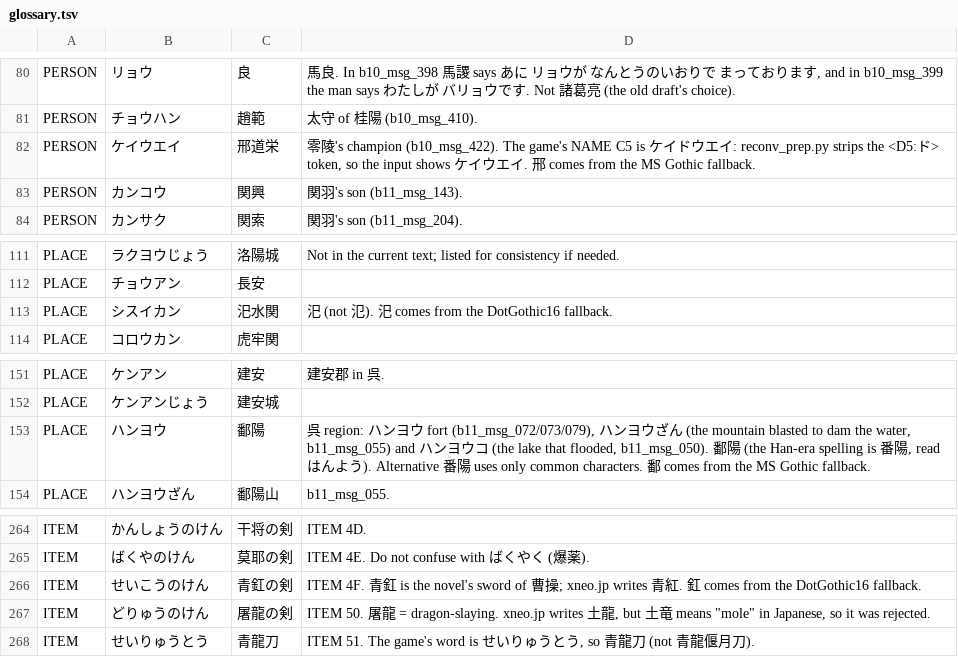
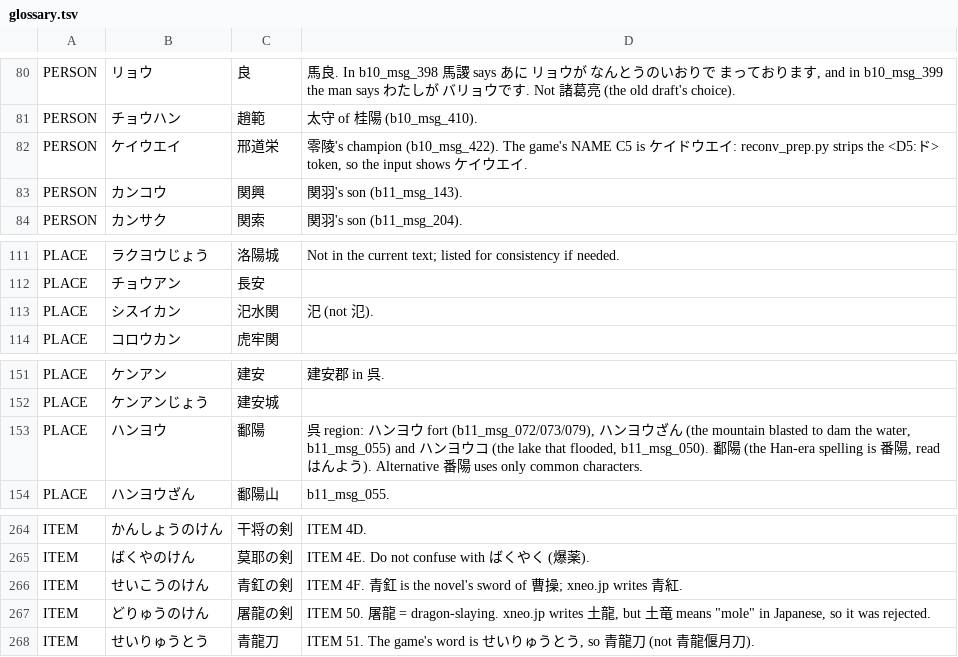
Before and after one commit to pig1800/tokqolfix, a TSV file: decomp/text/kanji_r14/glossary.tsv, drawn as a sheet; only a part is shown, gaps mark what is left out; the diff covers the shown part only.

```diff
--- a/decomp/text/kanji_r14/glossary.tsv
+++ b/decomp/text/kanji_r14/glossary.tsv
@@ -81,3 +81,3 @@ PERSON	リョウ	良	馬良. In b10_msg_398 馬謖 says あに リョウが な
 PERSON	チョウハン	趙範	太守 of 桂陽 (b10_msg_410).
-PERSON	ケイウエイ	邢道栄	零陵's champion (b10_msg_422). The game's NAME C5 is ケイドウエイ: reconv_prep.py strips the <D5:ド> token, so the input shows ケイウエイ. 邢 comes from the MS Gothic fallback.
+PERSON	ケイウエイ	邢道栄	零陵's champion (b10_msg_422). The game's NAME C5 is ケイドウエイ: reconv_prep.py strips the <D5:ド> token, so the input shows ケイウエイ.
 PERSON	カンコウ	関興	関羽's son (b11_msg_143).
@@ -112,3 +112,3 @@ PLACE	ラクヨウじょう	洛陽城	Not in the current text; listed for consis
 PLACE	チョウアン	長安	
-PLACE	シスイカン	汜水関	汜 (not 氾). 汜 comes from the DotGothic16 fallback.
+PLACE	シスイカン	汜水関	汜 (not 氾).
 PLACE	コロウカン	虎牢関	
@@ -152,3 +152,3 @@ PLACE	ケンアン	建安	建安郡 in 呉.
 PLACE	ケンアンじょう	建安城	
-PLACE	ハンヨウ	鄱陽	呉 region: ハンヨウ fort (b11_msg_072/073/079), ハンヨウざん (the mountain blasted to dam the water, b11_msg_055) and ハンヨウコ (the lake that flooded, b11_msg_050). 鄱陽 (the Han-era spelling is 番陽, read はんよう). Alternative 番陽 uses only common characters. 鄱 comes from the MS Gothic fallback.
+PLACE	ハンヨウ	鄱陽	呉 region: ハンヨウ fort (b11_msg_072/073/079), ハンヨウざん (the mountain blasted to dam the water, b11_msg_055) and ハンヨウコ (the lake that flooded, b11_msg_050). 鄱陽 (the Han-era spelling is 番陽, read はんよう). Alternative 番陽 uses only common characters.
 PLACE	ハンヨウざん	鄱陽山	b11_msg_055.
@@ -265,3 +265,3 @@ ITEM	かんしょうのけん	干将の剣	ITEM 4D.
 ITEM	ばくやのけん	莫耶の剣	ITEM 4E. Do not confuse with ばくやく (爆薬).
-ITEM	せいこうのけん	青釭の剣	ITEM 4F. 青釭 is the novel's sword of 曹操; xneo.jp writes 青紅. 釭 comes from the DotGothic16 fallback.
+ITEM	せいこうのけん	青釭の剣	ITEM 4F. 青釭 is the novel's sword of 曹操; xneo.jp writes 青紅.
 ITEM	どりゅうのけん	屠龍の剣	ITEM 50. 屠龍 = dragon-slaying. xneo.jp writes 土龍, but 土竜 means "mole" in Japanese, so it was rejected.
```
Also changed, not shown: 6 edited cells elsewhere in this file, assets/fonts/kanji_fallback.tsv, 9 other files.
